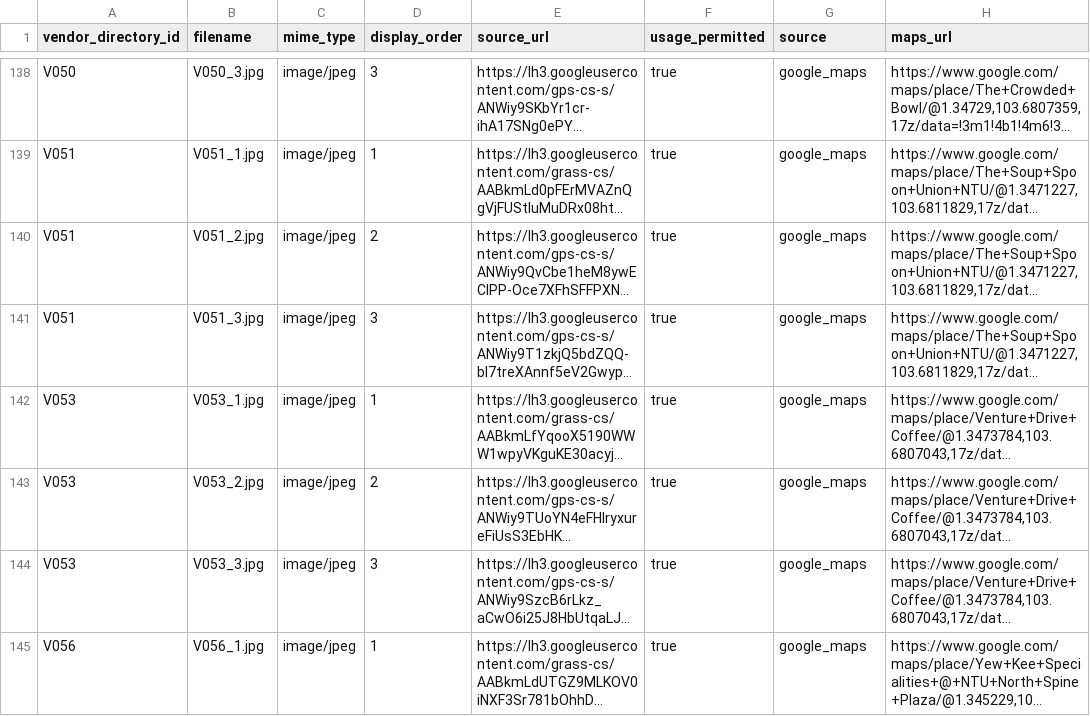
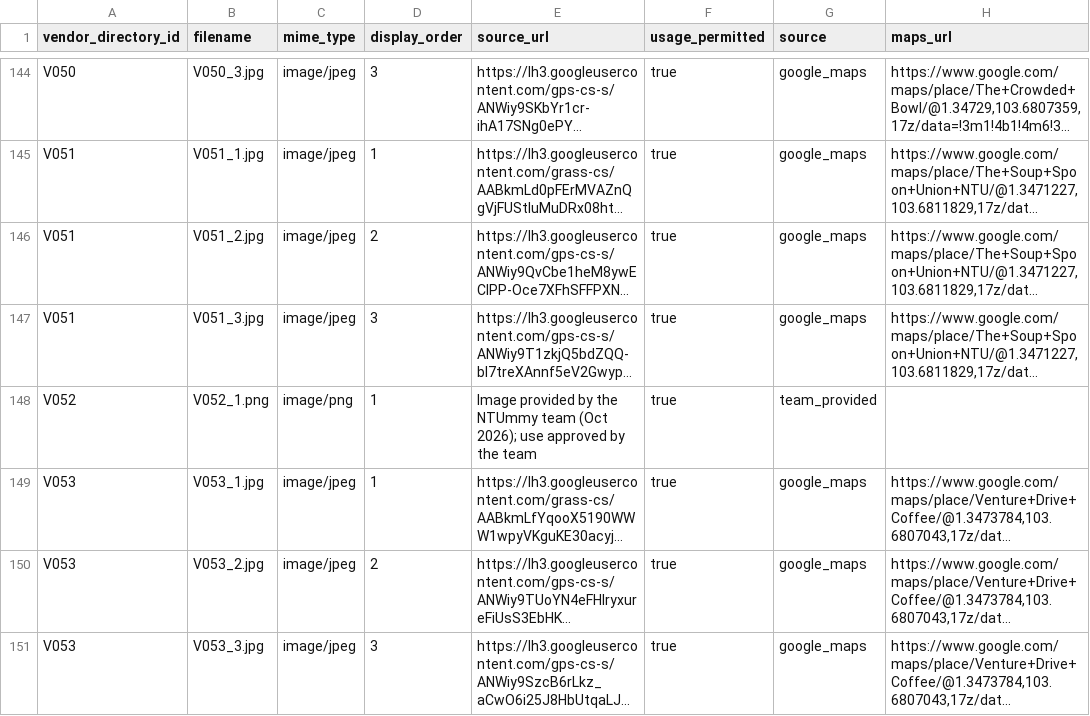
Before and after one commit to raysonoon/dip-grp5, a CSV file: data/vendor_photos/manifest.csv, drawn as a sheet; only a part is shown, gaps mark what is left out; the shorter side is filled out with more unchanged rows; long unchanged cells end in …; the diff covers the shown part only; the diff names each change by its address in the sheet, - before the commit and + after, or states it on an @@ line.

```diff
--- a/data/vendor_photos/manifest.csv
+++ b/data/vendor_photos/manifest.csv
+row 148: V052 | V052_1.png | image/png | 1 | Image provided by the NTUmmy team (Oct 2026); use approved by the team | true | team_provided
```
Also changed, not shown: 10 added rows elsewhere in this file, 12 other files.
